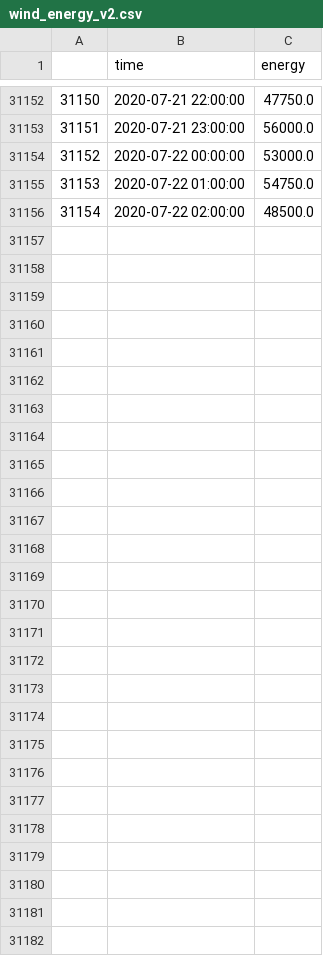
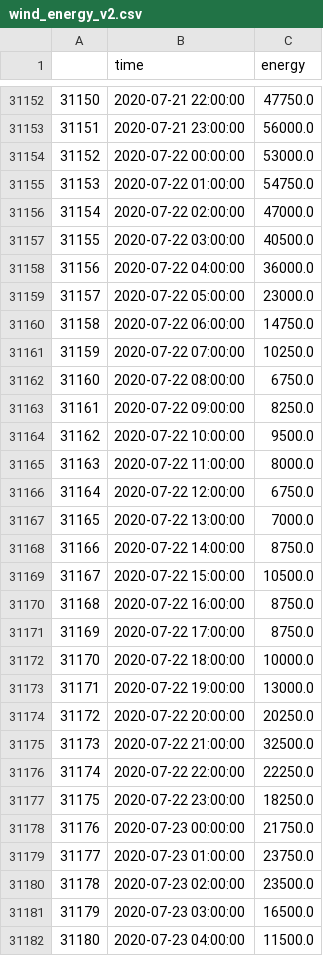
Before and after one commit to taemin410/ai4impact, a CSV file: data/wind_energy_v2.csv, drawn as a sheet; only a part is shown, gaps mark what is left out.

```diff
--- a/data/wind_energy_v2.csv
+++ b/data/wind_energy_v2.csv
@@ -31155,2 +31155,28 @@
 31153,2020-07-22 01:00:00,54750.0
-31154,2020-07-22 02:00:00,48500.0
+31154,2020-07-22 02:00:00,47000.0
+31155,2020-07-22 03:00:00,40500.0
+31156,2020-07-22 04:00:00,36000.0
+31157,2020-07-22 05:00:00,23000.0
+31158,2020-07-22 06:00:00,14750.0
+31159,2020-07-22 07:00:00,10250.0
+31160,2020-07-22 08:00:00,6750.0
+31161,2020-07-22 09:00:00,8250.0
+31162,2020-07-22 10:00:00,9500.0
+31163,2020-07-22 11:00:00,8000.0
+31164,2020-07-22 12:00:00,6750.0
+31165,2020-07-22 13:00:00,7000.0
+31166,2020-07-22 14:00:00,8750.0
+31167,2020-07-22 15:00:00,10500.0
+31168,2020-07-22 16:00:00,8750.0
+31169,2020-07-22 17:00:00,8750.0
+31170,2020-07-22 18:00:00,10000.0
+31171,2020-07-22 19:00:00,13000.0
+31172,2020-07-22 20:00:00,20250.0
+31173,2020-07-22 21:00:00,32500.0
+31174,2020-07-22 22:00:00,22250.0
+31175,2020-07-22 23:00:00,18250.0
+31176,2020-07-23 00:00:00,21750.0
+31177,2020-07-23 01:00:00,23750.0
+31178,2020-07-23 02:00:00,23500.0
+31179,2020-07-23 03:00:00,16500.0
+31180,2020-07-23 04:00:00,11500.0
```
Also changed, not shown: data/history_cleaned/angerville-1-b.csv, data/history_cleaned/angerville-2-b.csv, 47 other files.
